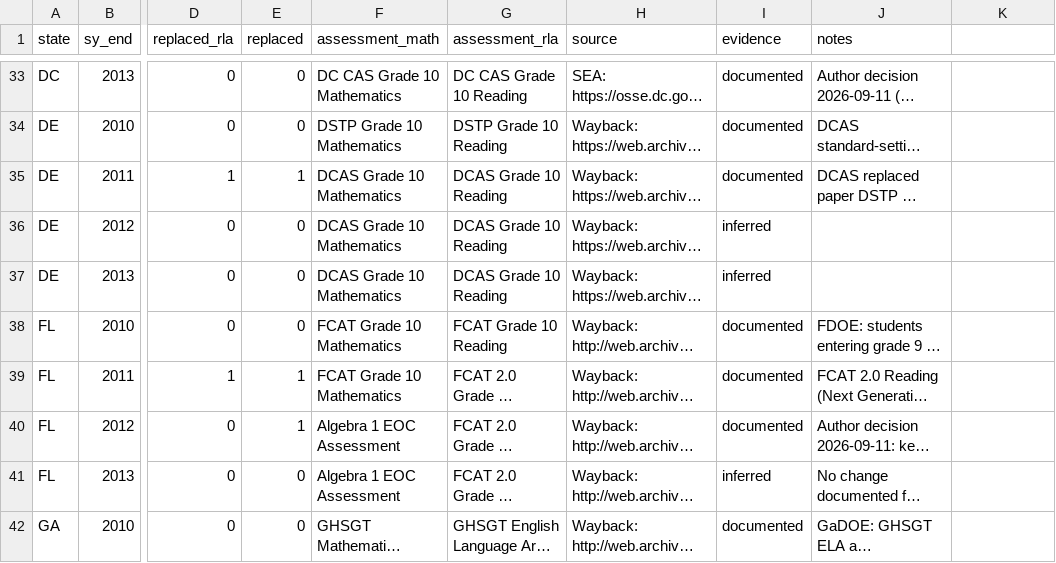
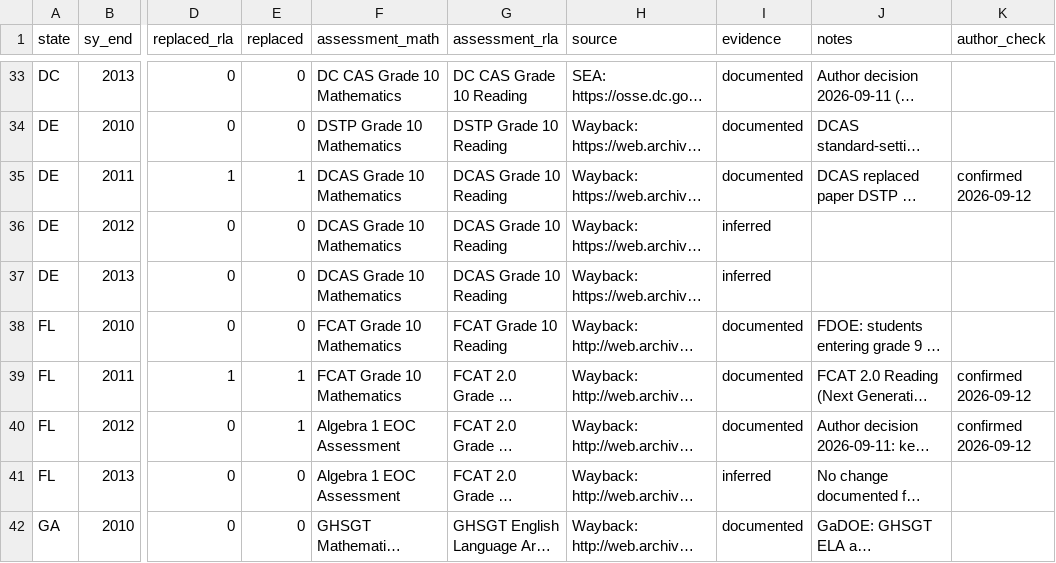
Before and after one commit to Scully4441/finance-reform-study, a CSV file: data/reference/test_replacement.csv, drawn as a sheet; only a part is shown, gaps mark what is left out; long unchanged cells end in …; the diff covers the shown part only; the diff names each change by its address in the sheet, - before the commit and + after, or states it on an @@ line.

Commit message:
test replacement table checked

```diff
--- a/data/reference/test_replacement.csv
+++ b/data/reference/test_replacement.csv
-K1: (empty)
+K1: author_check
-K35 (author_check): (empty)
+K35 (author_check): confirmed 2026-09-12
-K39:K40 (author_check): (empty)
+K39:K40 (author_check): confirmed 2026-09-12
```
Also changed, not shown: 36 edited cells elsewhere in this file.
